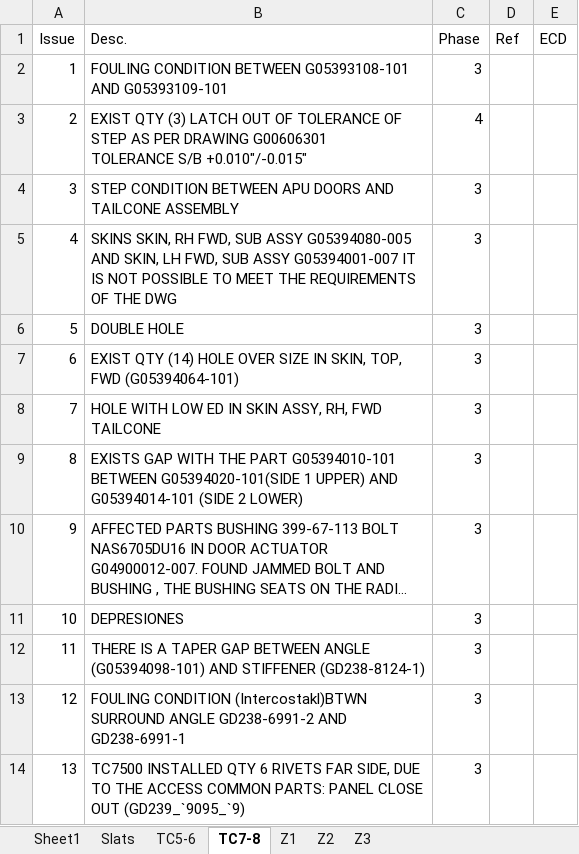
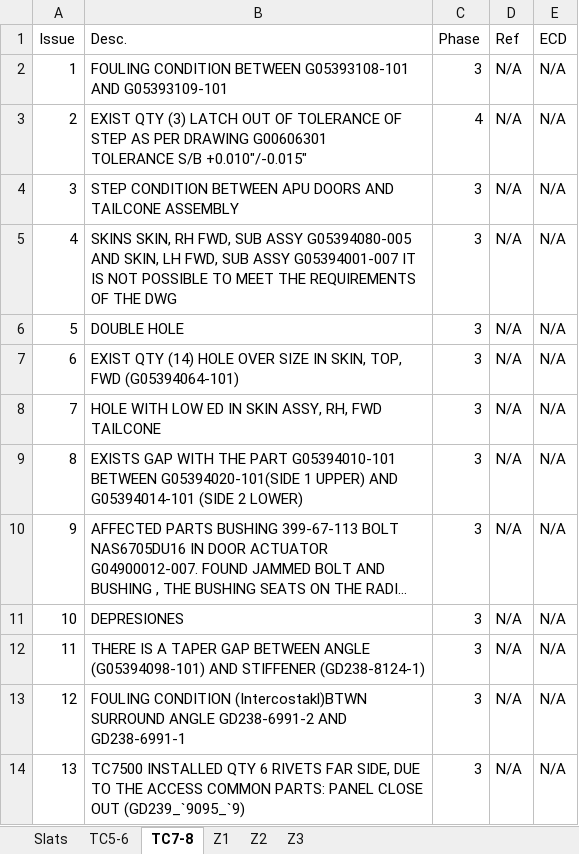
Before and after one commit to SamuelVD1997/RNC_App, an Excel workbook: ML_PU2/Issues_PU2.xlsx, sheet TC7-8, drawn as a sheet; long unchanged cells end in …; values as stored, in another font and other column widths than the file's, no borders; the diff names each change by its address in the sheet, - before the commit and + after, or states it on an @@ line.

```diff
--- a/ML_PU2/Issues_PU2.xlsx (sheet TC7-8)
+++ b/ML_PU2/Issues_PU2.xlsx (sheet TC7-8)
-sheet tab: Sheet1
-D2:D14 (Ref): (empty)
+D2:D14 (Ref): N/A
-E2:E14 (ECD): (empty)
+E2:E14 (ECD): N/A
```
Also changed, not shown: sheet Z3, sheet TC5-6, sheet Slats, sheet Z1, sheet Z2, Encms.xlsx, ML_PU2/Slats.xlsx, 45 other files.
